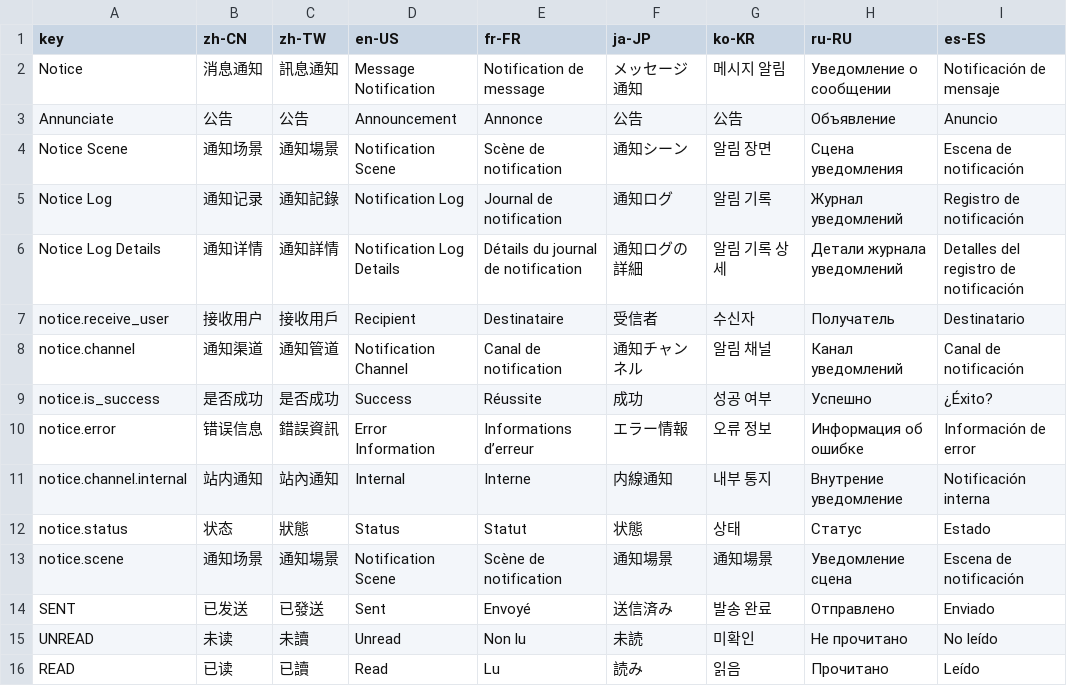
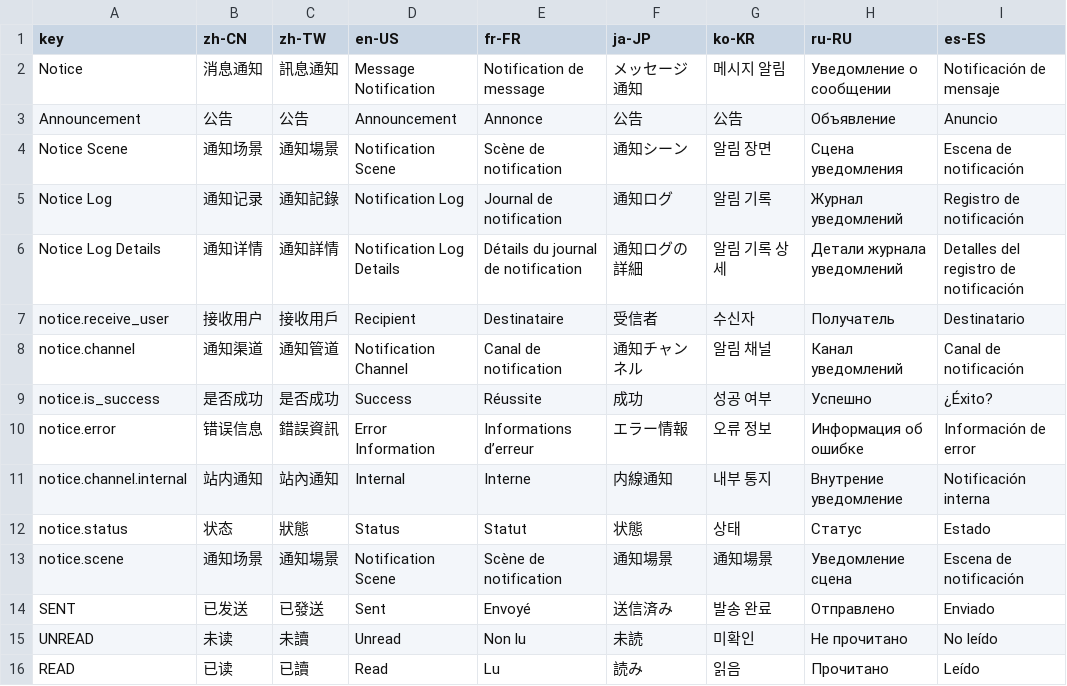
Before and after one commit to erupts/erupt, a CSV file: erupt-notice/src/main/resources/i18n/erupt-notice.i18n.csv, drawn as a sheet; only a part is shown; the diff names each change by its address in the sheet, - before the commit and + after, or states it on an @@ line.

```diff
--- a/erupt-notice/src/main/resources/i18n/erupt-notice.i18n.csv
+++ b/erupt-notice/src/main/resources/i18n/erupt-notice.i18n.csv
-A3 (key): Annunciate
+A3 (key): Announcement
```
Also changed, not shown: erupt-upms/src/main/resources/i18n/erupt-upms.i18n.csv, 10 other files.
